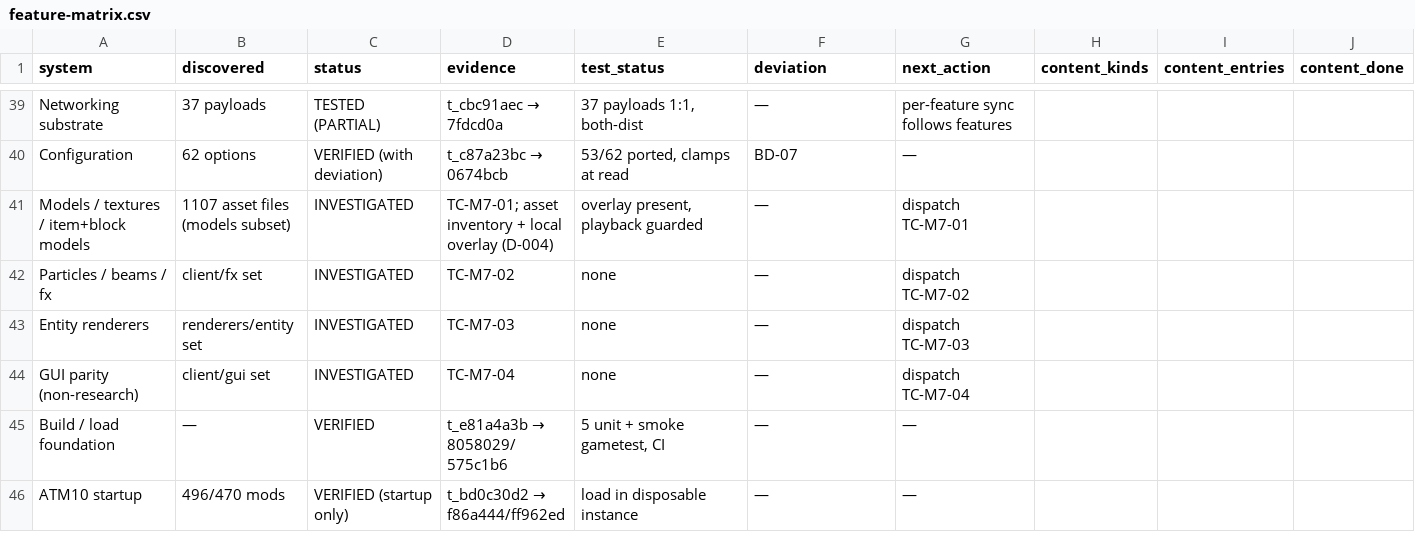
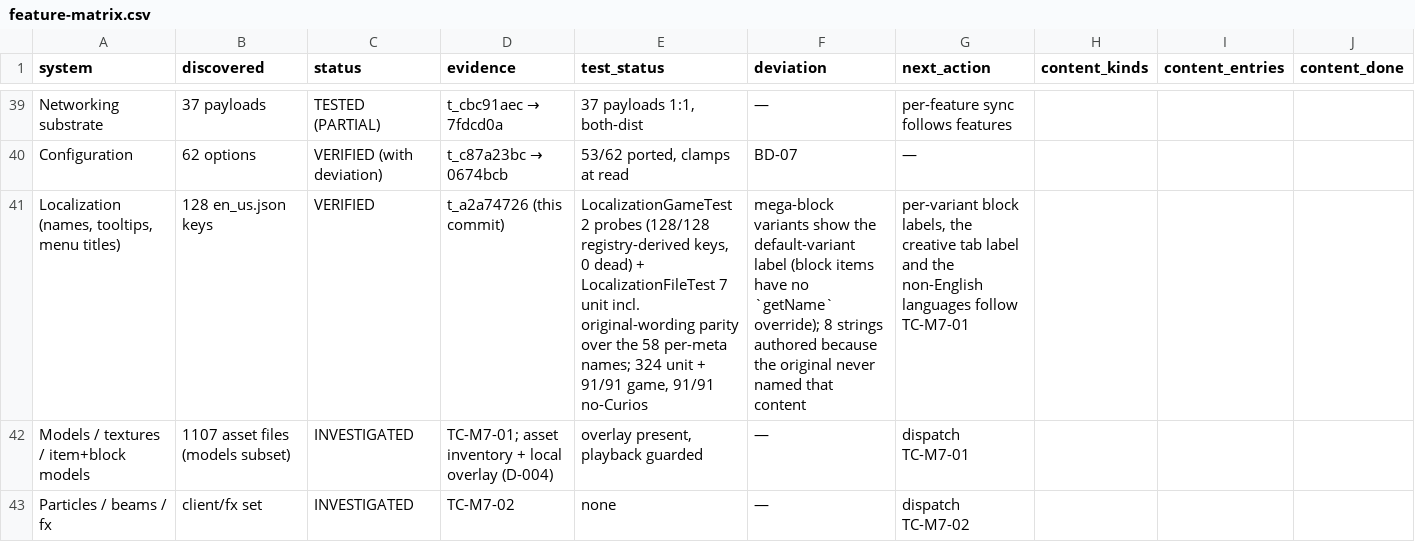
Before and after one commit to JonnyUtah12/thaumcraft-classic-modern, a CSV file: docs/feature-matrix.csv, drawn as a sheet; only a part is shown, gaps mark what is left out; the shorter side is filled out with more unchanged rows; the diff names each change by its address in the sheet, - before the commit and + after, or states it on an @@ line.

Commit message:
TC-LOC-s (t_a2a74726): ship en_us.json so shipped content stops rendering raw keys
DEFECT B: src/main/resources/assets/thaumcraft/lang/ did not exist, so every
shipped item, block, menu title and tooltip rendered its translation key.

- en_us.json: 128 keys — 27 block names, 15 single-name items, 58 per-meta
  names across the 9 multi-meta item families (ItemResource 19, ItemNugget 15,
  ItemShard 7, ItemBaubleBlanks 4, ItemRingRunic 4, ItemLootBag 3,
  ItemAmuletRunic 2, ItemGirdleRunic 2, ItemAmuletVis 2), 9 container titles
  (5 registered menu ids + the 4 getDisplayName keys the shipped block
  entities pass), 1 entity name, 15 tooltip/action lines. 118 strings are the
  original Thaumcraft 4.2.3.5 en_US.lang wording (legacy section-sign colour
  codes stripped, the %TYPE token turned into a real %s argument), 2 come from
  the content-mapping.csv display_name column, 8 are authored because the
  original never named that content (magic box, mana pod, both double slabs,
  the arcane workbench block, the arcane key, two magic-box container titles).
- LocalizationGameTest (game): audits both directions against the live
  registries — every registered block, item (including the per-meta keys their
  getName emits), menu, entity type and creative tab has an entry, and no
  entry maps to no shipped content. Test-probe fixtures and the
  code-authored translatable keys are whitelisted in the test with reasons.
  Writes build/lang-audit.txt.
- LocalizationFileTest (unit, 7): parses the file, pins the 1.21.1 key
  conventions, bans legacy markup/unsupported placeholders, requires every
  code-used translatable key, resolves every key id against
  content-mapping.csv, checks every meta set, and compares the 58 per-meta
  names with the original lang.
- CatalogTrinketsLootGameTest.treasureBagCarriesOriginalMetaNames now asserts
  the per-meta key AND that it resolves, instead of asserting the raw key
  renders.
- docs: localization rows added to feature-tracking.md, FEATURE_MATRIX.md and
  compatibility-matrix.md; feature-matrix.csv regenerated via
  scripts/build_feature_matrix.py; content-mapping.csv untouched.

Evidence: compileJava+compileTestJava green; build green (324 unit tests, 0
failures); runGameTestServer "All 91 required tests passed :)";
-Ptc.noCurios runGameTestServer "All 91 required tests passed :)".

```diff
--- a/docs/feature-matrix.csv
+++ b/docs/feature-matrix.csv
+row 41: Localization (names, tooltips, menu titles) | 128 en_us.json keys | VERIFIED | t_a2a74726 (this commit) | LocalizationGameTest 2 probes (128/128 registry-derived keys, 0 dead) + LocalizationFileTest 7 unit incl. original-wording parity over the 58 per-meta names; 324 unit + 91/91 game, 91/91 no-Curios | mega-block variants show the default-variant label (block items have no `getName` override); 8 strings authored because the original never named that content | per-variant block labels, the creative tab label and the non-English languages follow TC-M7-01
```
Also changed, not shown: 8 other files.
